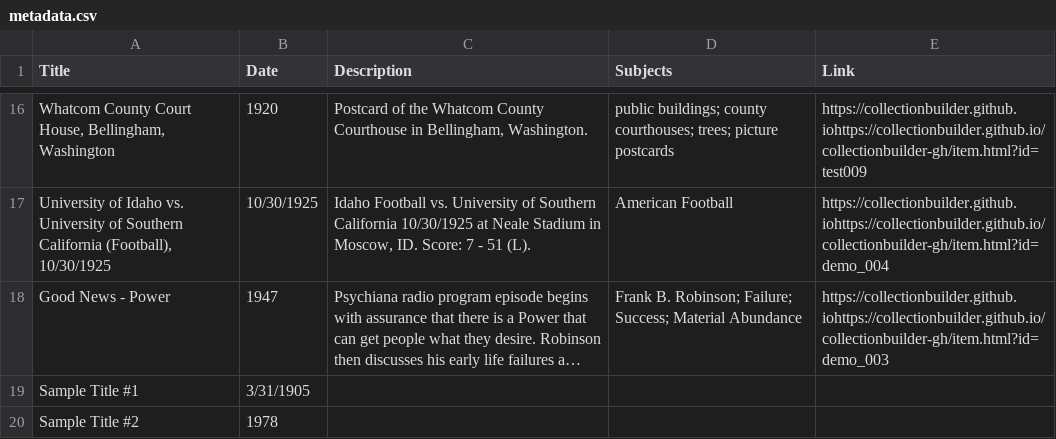
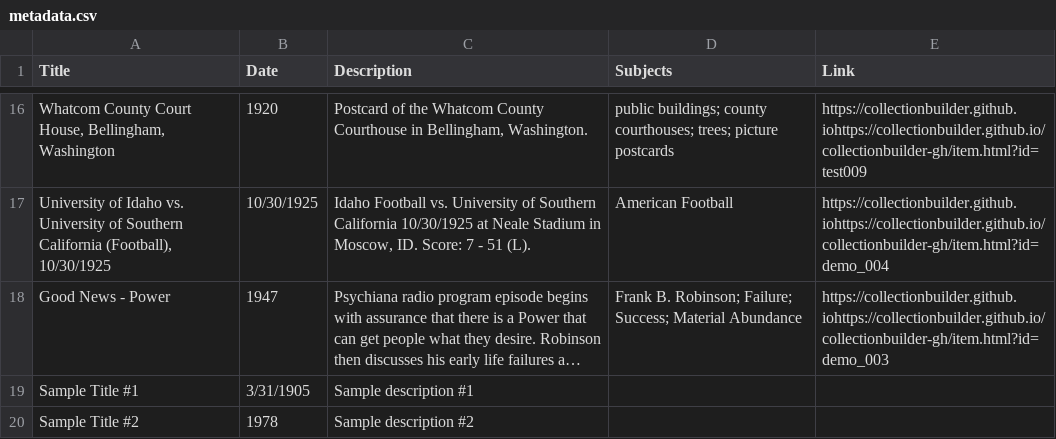
Before and after one commit to chrisdaaz/branching, a CSV file: metadata.csv, drawn as a sheet; only a part is shown, gaps mark what is left out; long unchanged cells end in …; the diff names each change by its address in the sheet, - before the commit and + after, or states it on an @@ line.

Commit message:
edits to descriptions

```diff
--- a/metadata.csv
+++ b/metadata.csv
-C19 (Description): (empty)
+C19 (Description): Sample description #1
-C20 (Description): (empty)
+C20 (Description): Sample description #2
```
